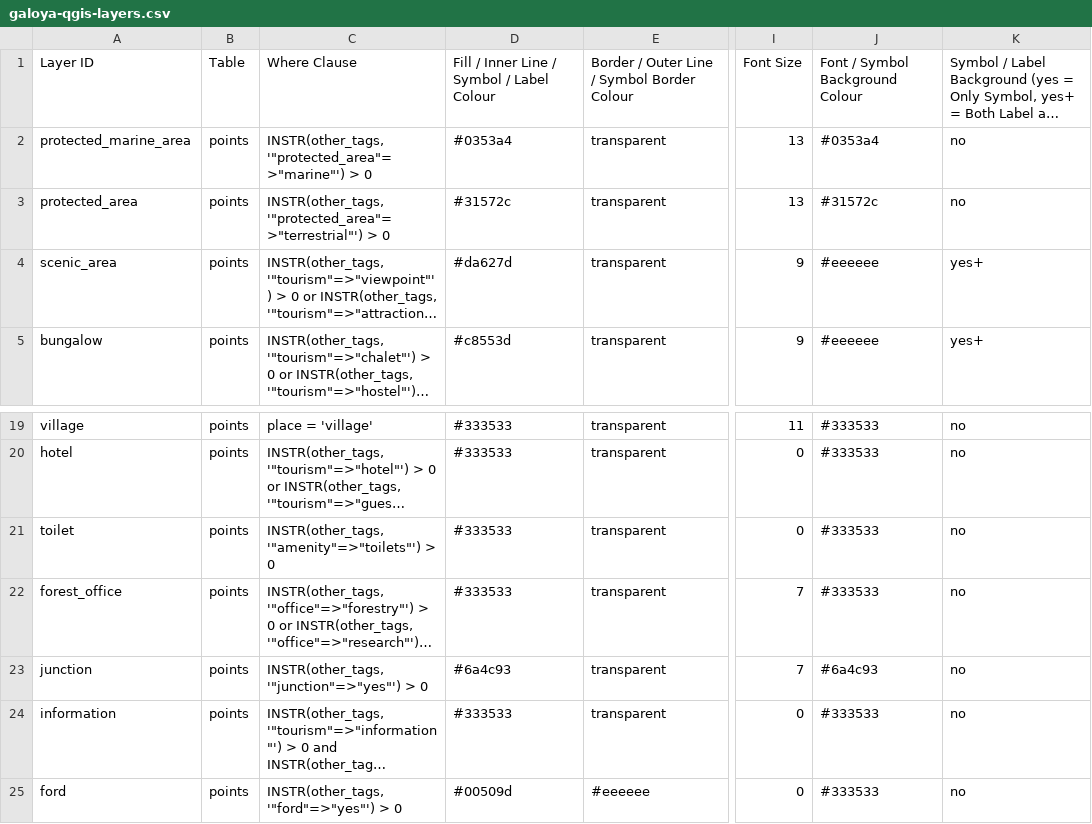
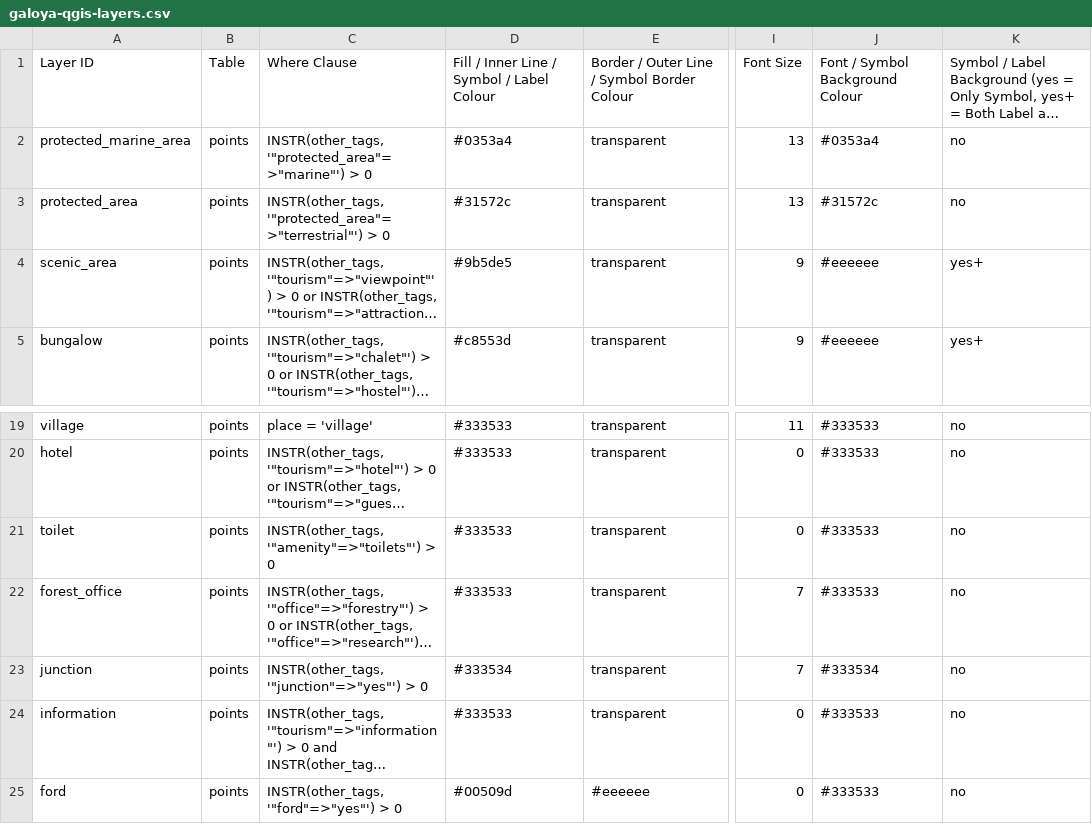
Before and after one commit to supunj/sl-np-mapping, a CSV file: qgis/layer/galoya-qgis-layers.csv, drawn as a sheet; only a part is shown, gaps mark what is left out; long unchanged cells end in …; the diff names each change by its address in the sheet, - before the commit and + after, or states it on an @@ line.

```diff
--- a/qgis/layer/galoya-qgis-layers.csv
+++ b/qgis/layer/galoya-qgis-layers.csv
-D4: #da627d
+D4: #9b5de5
-D23: #6a4c93
+D23: #333534
-J23: #6a4c93
+J23: #333534
```
Also changed, not shown: qgis/layer/wilpattu-qgis-layers.csv, 30 other files.
